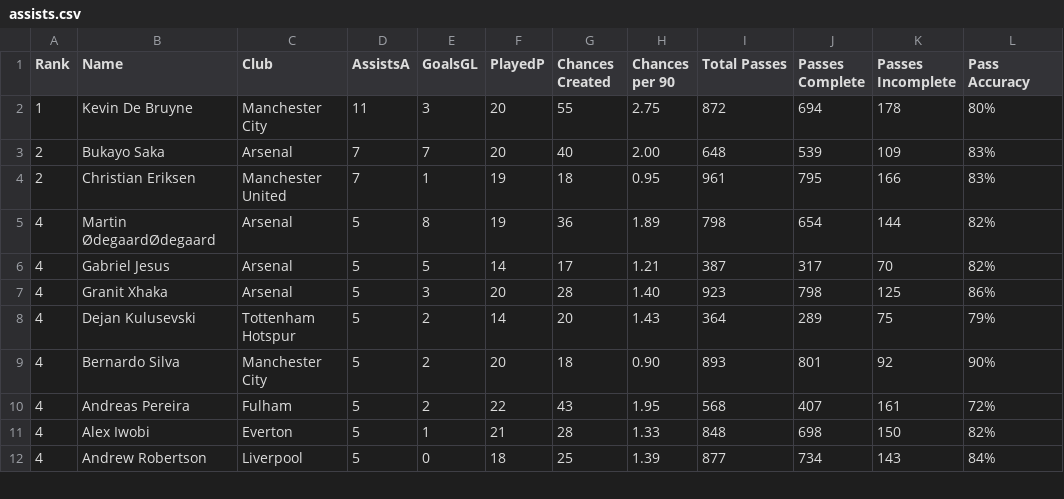
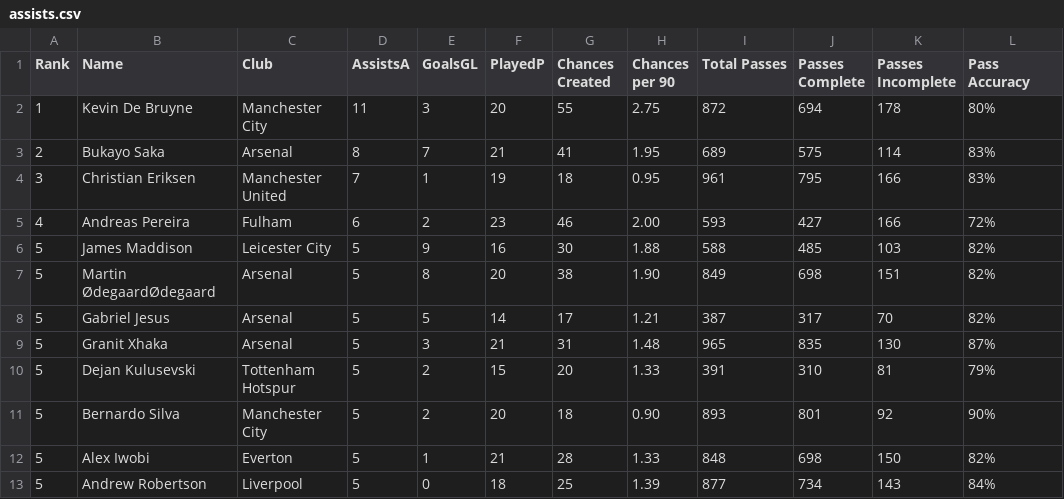
Before and after one commit to George-Michael-Dagogo/Premier_League_Stats, a CSV file: csv_dir/assists.csv, drawn as a sheet; only a part is shown; the diff covers the shown part only.

```diff
--- a/csv_dir/assists.csv
+++ b/csv_dir/assists.csv
@@ -2,11 +2,12 @@ Rank,Name,Club,AssistsA,GoalsGL,PlayedP,Chances Created,Chances per 90,Total Pas
 1,Kevin De Bruyne,Manchester City,11,3,20,55,2.75,872,694,178,80%
-2,Bukayo Saka,Arsenal,7,7,20,40,2.00,648,539,109,83%
-2,Christian Eriksen,Manchester United,7,1,19,18,0.95,961,795,166,83%
-4,Martin ØdegaardØdegaard,Arsenal,5,8,19,36,1.89,798,654,144,82%
-4,Gabriel Jesus,Arsenal,5,5,14,17,1.21,387,317,70,82%
-4,Granit Xhaka,Arsenal,5,3,20,28,1.40,923,798,125,86%
-4,Dejan Kulusevski,Tottenham Hotspur,5,2,14,20,1.43,364,289,75,79%
-4,Bernardo Silva,Manchester City,5,2,20,18,0.90,893,801,92,90%
-4,Andreas Pereira,Fulham,5,2,22,43,1.95,568,407,161,72%
-4,Alex Iwobi,Everton,5,1,21,28,1.33,848,698,150,82%
-4,Andrew Robertson,Liverpool,5,0,18,25,1.39,877,734,143,84%
+2,Bukayo Saka,Arsenal,8,7,21,41,1.95,689,575,114,83%
+3,Christian Eriksen,Manchester United,7,1,19,18,0.95,961,795,166,83%
+4,Andreas Pereira,Fulham,6,2,23,46,2.00,593,427,166,72%
+5,James Maddison,Leicester City,5,9,16,30,1.88,588,485,103,82%
+5,Martin ØdegaardØdegaard,Arsenal,5,8,20,38,1.90,849,698,151,82%
+5,Gabriel Jesus,Arsenal,5,5,14,17,1.21,387,317,70,82%
+5,Granit Xhaka,Arsenal,5,3,21,31,1.48,965,835,130,87%
+5,Dejan Kulusevski,Tottenham Hotspur,5,2,15,20,1.33,391,310,81,79%
+5,Bernardo Silva,Manchester City,5,2,20,18,0.90,893,801,92,90%
+5,Alex Iwobi,Everton,5,1,21,28,1.33,848,698,150,82%
+5,Andrew Robertson,Liverpool,5,0,18,25,1.39,877,734,143,84%
```
Also changed, not shown: 2 added rows, 3 removed rows and 45 edited cells elsewhere in this file, csv_dir/all_time_table.csv, csv_dir/detail_top_scorers.csv, 2 other files.
